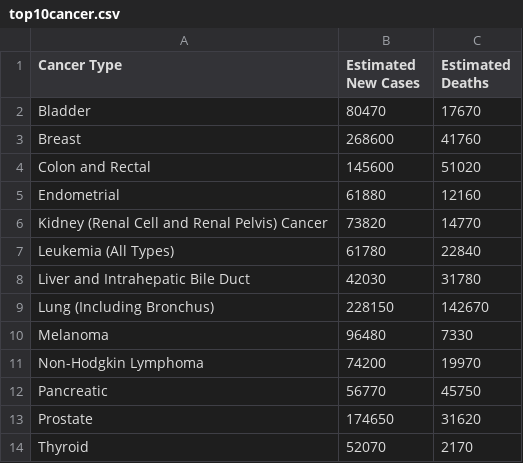
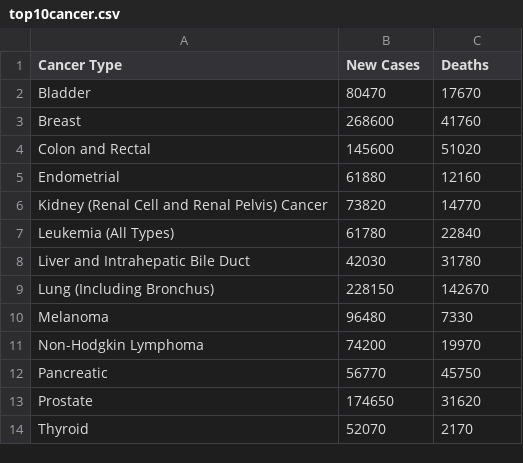
Before and after one commit to mkunissery/data608, a CSV file: Final/top10cancer.csv, drawn as a sheet.

Commit message:
Update top10cancer.csv

```diff
--- a/Final/top10cancer.csv
+++ b/Final/top10cancer.csv
@@ -1,2 +1,2 @@
-Cancer Type,	Estimated New Cases	,Estimated Deaths
+Cancer Type,	 New Cases	, Deaths
 Bladder,	80470,	17670
```
